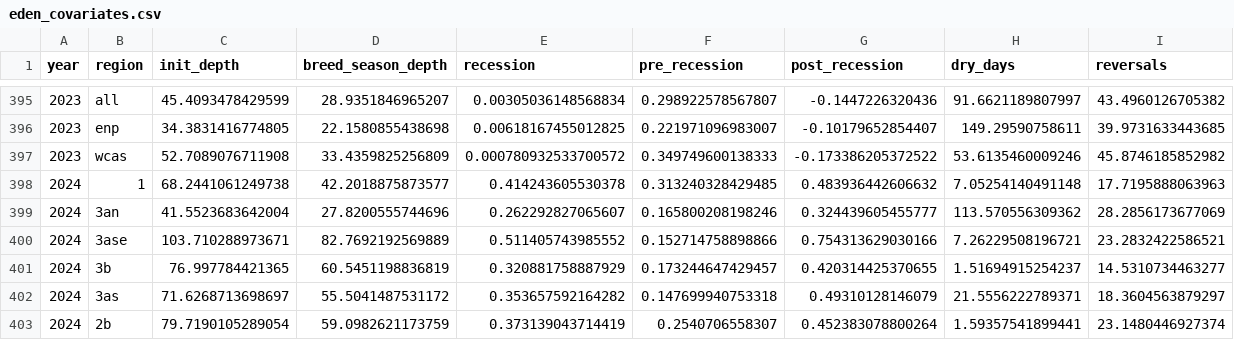
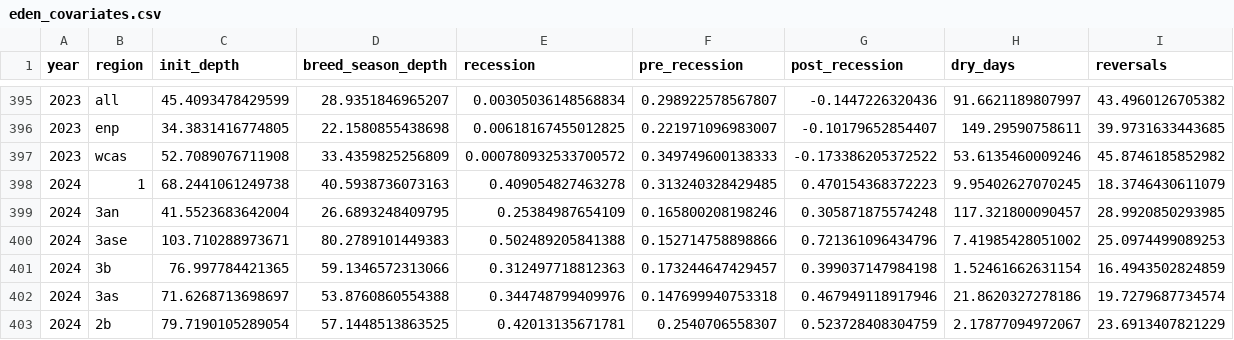
Before and after one commit to weecology/EvergladesWadingBird, a CSV file: Water/eden_covariates.csv, drawn as a sheet; only a part is shown, gaps mark what is left out; the diff covers the shown part only.

```diff
--- a/Water/eden_covariates.csv
+++ b/Water/eden_covariates.csv
@@ -397,7 +397,7 @@ year,region,init_depth,breed_season_depth,recession,pre_recession,post_recession
 2023,wcas,52.7089076711908,33.4359825256809,0.000780932533700572,0.349749600138333,-0.173386205372522,53.6135460009246,45.8746185852982
-2024,1,68.2441061249738,42.2018875873577,0.414243605530378,0.313240328429485,0.483936442606632,7.05254140491148,17.7195888063963
-2024,3an,41.5523683642004,27.8200555744696,0.262292827065607,0.165800208198246,0.324439605455777,113.570556309362,28.2856173677069
-2024,3ase,103.710288973671,82.7692192569889,0.511405743985552,0.152714758898866,0.754313629030166,7.26229508196721,23.2832422586521
-2024,3b,76.997784421365,60.5451198836819,0.320881758887929,0.173244647429457,0.420314425370655,1.51694915254237,14.5310734463277
-2024,3as,71.6268713698697,55.5041487531172,0.353657592164282,0.147699940753318,0.49310128146079,21.5556222789371,18.3604563879297
-2024,2b,79.7190105289054,59.0982621173759,0.373139043714419,0.2540706558307,0.452383078800264,1.59357541899441,23.1480446927374
+2024,1,68.2441061249738,40.5938736073163,0.409054827463278,0.313240328429485,0.470154368372223,9.95402627070245,18.3746430611079
+2024,3an,41.5523683642004,26.6893248409795,0.25384987654109,0.165800208198246,0.305871875574248,117.321800090457,28.9920850293985
+2024,3ase,103.710288973671,80.2789101449383,0.502489205841388,0.152714758898866,0.721361096434796,7.41985428051002,25.0974499089253
+2024,3b,76.997784421365,59.1346572313066,0.312497718812363,0.173244647429457,0.399037147984198,1.52461662631154,16.4943502824859
+2024,3as,71.6268713698697,53.8760860554388,0.344748799409976,0.147699940753318,0.467949118917946,21.8620327278186,19.7279687734574
+2024,2b,79.7190105289054,57.1448513863525,0.42013135671781,0.2540706558307,0.523728408304759,2.17877094972067,23.6913407821229
```
Also changed, not shown: 30 edited cells elsewhere in this file, Water/last_download.csv, 1 other file.
